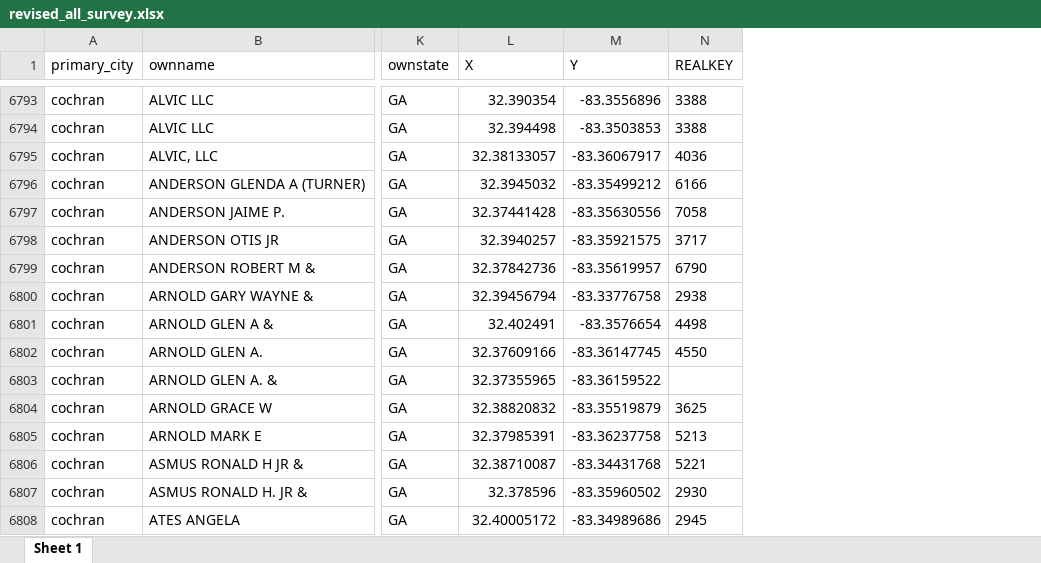
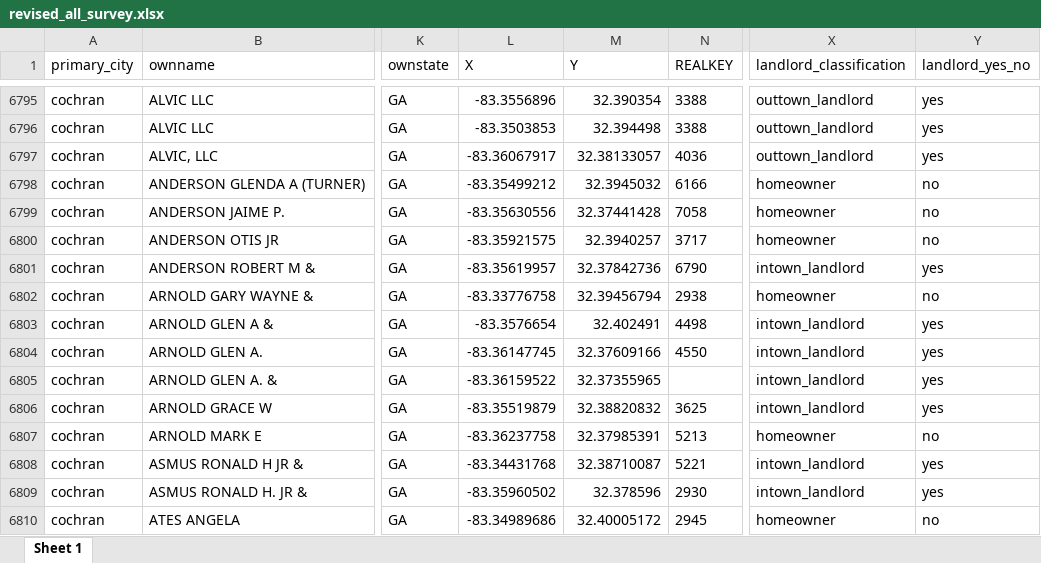
Before and after one commit to chasepolak/CURO-GICH-, an Excel workbook: revised_all_survey.xlsx, sheet Sheet 1, drawn as a sheet; only a part is shown, gaps mark what is left out; values as stored, in another font and other column widths than the file's, no borders; addresses are those after the commit; the diff covers the shown part only; the diff names each change by its address in the sheet, - before the commit and + after, or states it on an @@ line.

```diff
--- a/revised_all_survey.xlsx (sheet Sheet 1)
+++ b/revised_all_survey.xlsx (sheet Sheet 1)
+column X (landlord_classification), rows 6795-6810: outtown_landlord | outtown_landlord | outtown_landlord | homeowner | homeowner | homeowner | intown_landlord | homeowner | intown_landlord | intown_landlord | intown_landlord | intown_landlord | homeowner | intown_landlord | intown_landlord | homeowner
+column Y (landlord_yes_no), rows 6795-6810: yes | yes | yes | no | no | no | yes | no | yes | yes | yes | yes | no | yes | yes | no
-L6795 (X): 32.390354
+L6795 (X): -83.3556896
-M6795 (Y): -83.3556896
+M6795 (Y): 32.390354
-L6796 (X): 32.394498
+L6796 (X): -83.3503853
-M6796 (Y): -83.3503853
+M6796 (Y): 32.394498
-L6797 (X): 32.38133057
+L6797 (X): -83.36067917
-M6797 (Y): -83.36067917
+M6797 (Y): 32.38133057
-L6798 (X): 32.3945032
+L6798 (X): -83.35499212
-M6798 (Y): -83.35499212
+M6798 (Y): 32.3945032
-L6799 (X): 32.37441428
+L6799 (X): -83.35630556
-M6799 (Y): -83.35630556
+M6799 (Y): 32.37441428
-L6800 (X): 32.3940257
+L6800 (X): -83.35921575
-M6800 (Y): -83.35921575
+M6800 (Y): 32.3940257
-L6801 (X): 32.37842736
+L6801 (X): -83.35619957
-M6801 (Y): -83.35619957
+M6801 (Y): 32.37842736
-L6802 (X): 32.39456794
+L6802 (X): -83.33776758
-M6802 (Y): -83.33776758
+M6802 (Y): 32.39456794
-L6803 (X): 32.402491
+L6803 (X): -83.3576654
-M6803 (Y): -83.3576654
+M6803 (Y): 32.402491
-L6804 (X): 32.37609166
+L6804 (X): -83.36147745
-M6804 (Y): -83.36147745
+M6804 (Y): 32.37609166
-L6805 (X): 32.37355965
+L6805 (X): -83.36159522
-M6805 (Y): -83.36159522
+M6805 (Y): 32.37355965
-L6806 (X): 32.38820832
+L6806 (X): -83.35519879
-M6806 (Y): -83.35519879
+M6806 (Y): 32.38820832
-L6807 (X): 32.37985391
+L6807 (X): -83.36237758
-M6807 (Y): -83.36237758
+M6807 (Y): 32.37985391
-L6808 (X): 32.38710087
+L6808 (X): -83.34431768
-M6808 (Y): -83.34431768
+M6808 (Y): 32.38710087
-L6809 (X): 32.378596
+L6809 (X): -83.35960502
-M6809 (Y): -83.35960502
+M6809 (Y): 32.378596
-L6810 (X): 32.40005172
+L6810 (X): -83.34989686
-M6810 (Y): -83.34989686
+M6810 (Y): 32.40005172
```
Also changed, not shown: 2 added rows and 1910 edited cells elsewhere in this sheet, revised_survey_1.xlsx, revised_survey_2.xlsx, 1 other file.
